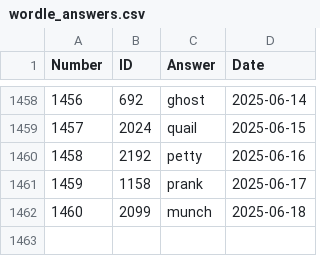
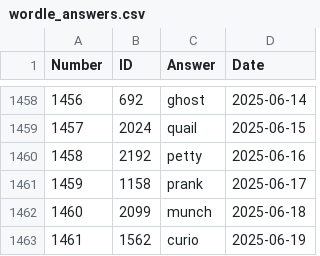
Before and after one commit to nicolas-guerra/PastWordle, a CSV file: wordle_answers.csv, drawn as a sheet; only a part is shown, gaps mark what is left out; the diff names each change by its address in the sheet, - before the commit and + after, or states it on an @@ line.

```diff
--- a/wordle_answers.csv
+++ b/wordle_answers.csv
+row 1463: 1461 | 1562 | curio | 2025-06-19
```
